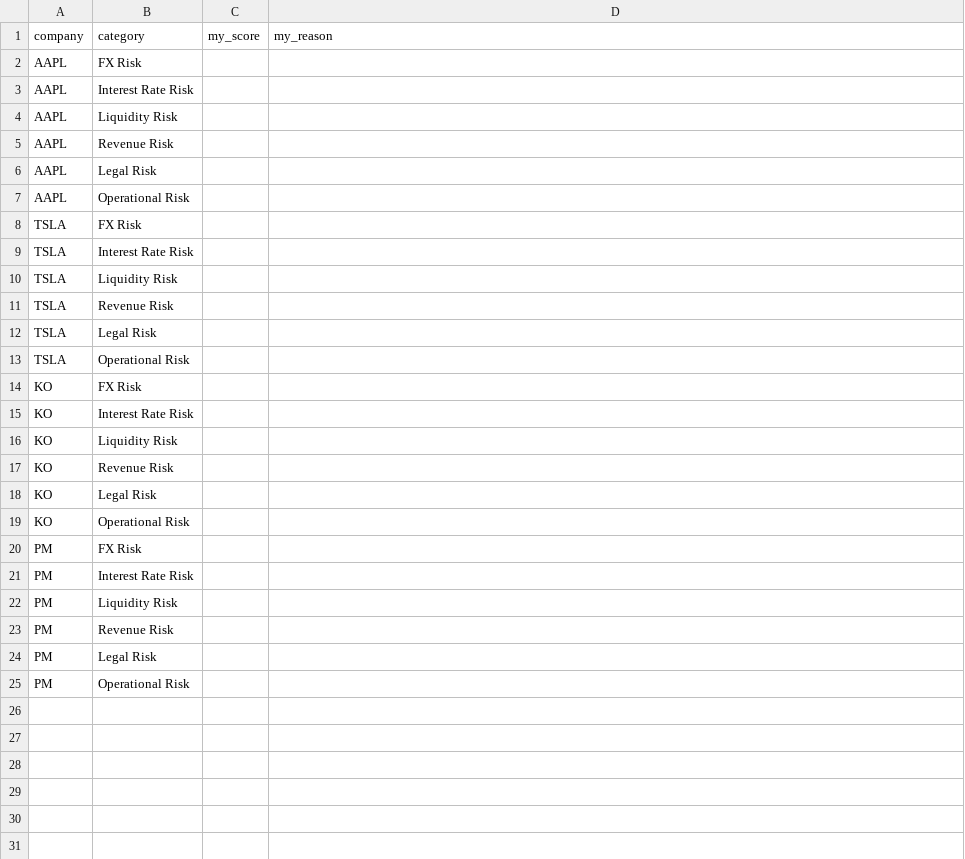
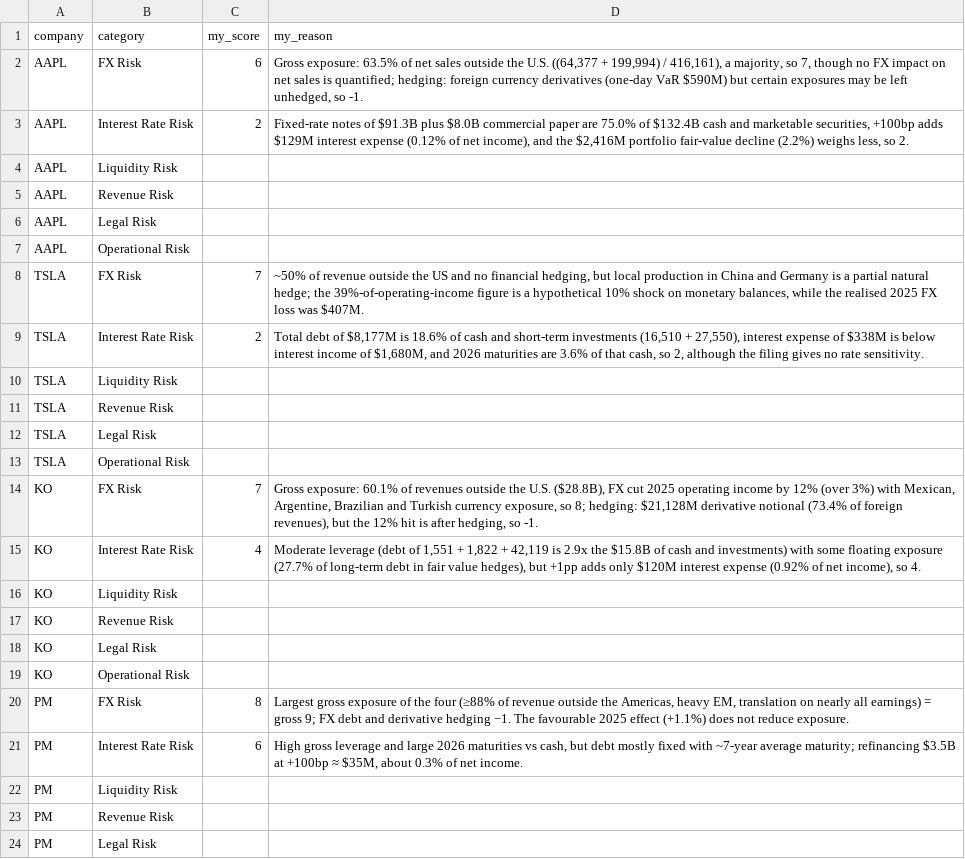
Before and after one commit to Yigituysgl/Finsight, a CSV file: labels/risk_labels.csv, drawn as a sheet; only a part is shown; the shorter side is filled out with more unchanged rows.

Commit message:
Add the owner's FX and interest rate risk labels
Eight labels for the risk-score evaluation, one FX and one interest rate
score per company with the reason. Drafted from the fact sheets by
applying src/rubric.py, then reviewed by the owner: PM interest rate
lowered to 6, PM FX raised to 8, Tesla FX lowered to 7, the other five
approved as drafted. The other 16 rows stay blank (unlabeled).

```diff
--- a/labels/risk_labels.csv
+++ b/labels/risk_labels.csv
@@ -1,4 +1,4 @@
 company,category,my_score,my_reason
-AAPL,FX Risk,,
-AAPL,Interest Rate Risk,,
+AAPL,FX Risk,6,"Gross exposure: 63.5% of net sales outside the U.S. ((64,377 + 199,994) / 416,161), a majority, so 7, though no FX impact on net sales is quantified; hedging: foreign currency derivatives (one-day VaR $590M) but certain exposures may be left unhedged, so -1."
+AAPL,Interest Rate Risk,2,"Fixed-rate notes of $91.3B plus $8.0B commercial paper are 75.0% of $132.4B cash and marketable securities, +100bp adds $129M interest expense (0.12% of net income), and the $2,416M portfolio fair-value decline (2.2%) weighs less, so 2."
 AAPL,Liquidity Risk,,
@@ -7,4 +7,4 @@ AAPL,Legal Risk,,
 AAPL,Operational Risk,,
-TSLA,FX Risk,,
-TSLA,Interest Rate Risk,,
+TSLA,FX Risk,7,"~50% of revenue outside the US and no financial hedging, but local production in China and Germany is a partial natural hedge; the 39%-of-operating-income figure is a hypothetical 10% shock on monetary balances, while the realised 2025 FX loss was $407M."
+TSLA,Interest Rate Risk,2,"Total debt of $8,177M is 18.6% of cash and short-term investments (16,510 + 27,550), interest expense of $338M is below interest income of $1,680M, and 2026 maturities are 3.6% of that cash, so 2, although the filing gives no rate sensitivity."
 TSLA,Liquidity Risk,,
@@ -13,4 +13,4 @@ TSLA,Legal Risk,,
 TSLA,Operational Risk,,
-KO,FX Risk,,
-KO,Interest Rate Risk,,
+KO,FX Risk,7,"Gross exposure: 60.1% of revenues outside the U.S. ($28.8B), FX cut 2025 operating income by 12% (over 3%) with Mexican, Argentine, Brazilian and Turkish currency exposure, so 8; hedging: $21,128M derivative notional (73.4% of foreign revenues), but the 12% hit is after hedging, so -1."
+KO,Interest Rate Risk,4,"Moderate leverage (debt of 1,551 + 1,822 + 42,119 is 2.9x the $15.8B of cash and investments) with some floating exposure (27.7% of long-term debt in fair value hedges), but +1pp adds only $120M interest expense (0.92% of net income), so 4."
 KO,Liquidity Risk,,
@@ -19,4 +19,4 @@ KO,Legal Risk,,
 KO,Operational Risk,,
-PM,FX Risk,,
-PM,Interest Rate Risk,,
+PM,FX Risk,8,"Largest gross exposure of the four (≥88% of revenue outside the Americas, heavy EM, translation on nearly all earnings) = gross 9; FX debt and derivative hedging −1. The favourable 2025 effect (+1.1%) does not reduce exposure."
+PM,Interest Rate Risk,6,"High gross leverage and large 2026 maturities vs cash, but debt mostly fixed with ~7-year average maturity; refinancing $3.5B at +100bp ≈ $35M, about 0.3% of net income."
 PM,Liquidity Risk,,
```
